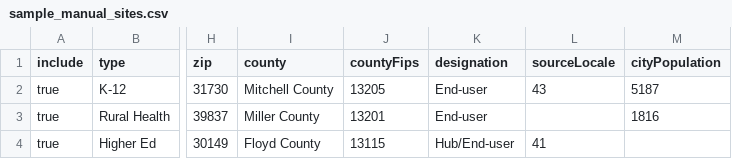
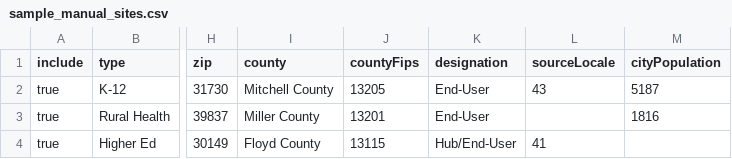
Before and after one commit to shedom1/GPS-SLCGP, a CSV file: ScoringTool/sample_manual_sites.csv, drawn as a sheet; only a part is shown, gaps mark what is left out; the diff names each change by its address in the sheet, - before the commit and + after, or states it on an @@ line.

```diff
--- a/ScoringTool/sample_manual_sites.csv
+++ b/ScoringTool/sample_manual_sites.csv
-K2:K3 (designation): End-user
+K2:K3 (designation): End-User
-K4 (designation): Hub/End-user
+K4 (designation): Hub/End-User
```
Also changed, not shown: 2 other files.
